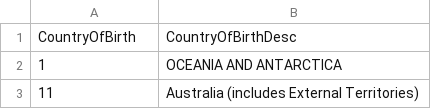
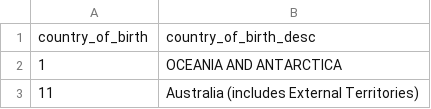
Before and after one commit to jrand-pcoc/PCOC, a CSV file: Country Of Birth.csv, drawn as a sheet; only a part is shown; removed rows and columns are numbered as before the commit, all else as after; the diff names each change by its address in the sheet, - before the commit and + after, or states it on an @@ line.

Commit message:
COB and PL new column names

```diff
--- a/Country Of Birth.csv
+++ b/Country Of Birth.csv
-row 1: CountryOfBirth | CountryOfBirthDesc
+row 1: country_of_birth | country_of_birth_desc
```
Also changed, not shown: Preferred Language.csv, 3 other files.
